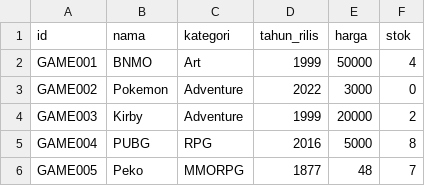
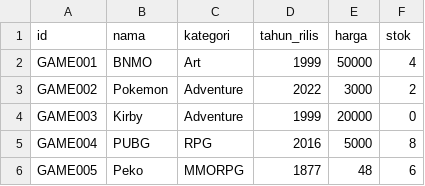
Before and after one commit to briankheng/TubesDaspro, a CSV file: FileEksternal/game.csv, drawn as a sheet.

```diff
--- a/FileEksternal/game.csv
+++ b/FileEksternal/game.csv
@@ -2,5 +2,5 @@ id;nama;kategori;tahun_rilis;harga;stok
 GAME001;BNMO;Art;1999;50000;4
-GAME002;Pokemon;Adventure;2022;3000;0
-GAME003;Kirby;Adventure;1999;20000;2
+GAME002;Pokemon;Adventure;2022;3000;2
+GAME003;Kirby;Adventure;1999;20000;0
 GAME004;PUBG;RPG;2016;5000;8
-GAME005;Peko;MMORPG;1877;48;7
+GAME005;Peko;MMORPG;1877;48;6
```
Also changed, not shown: 1 other file.
